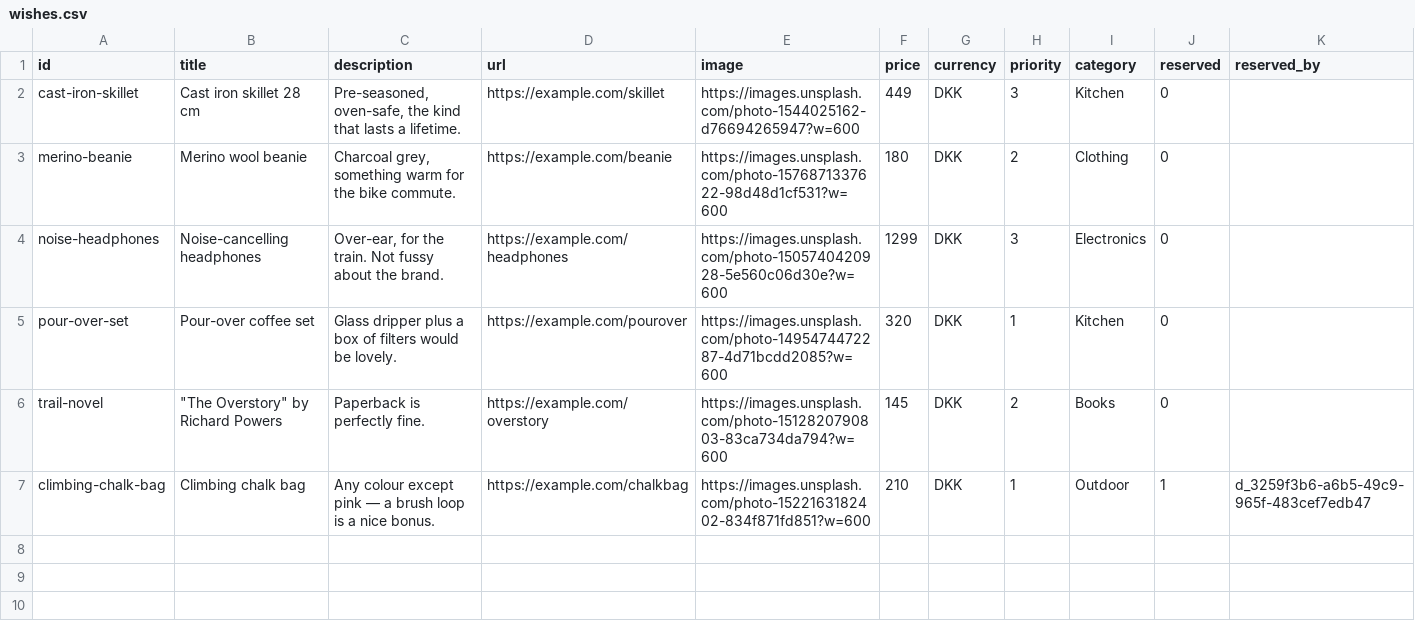
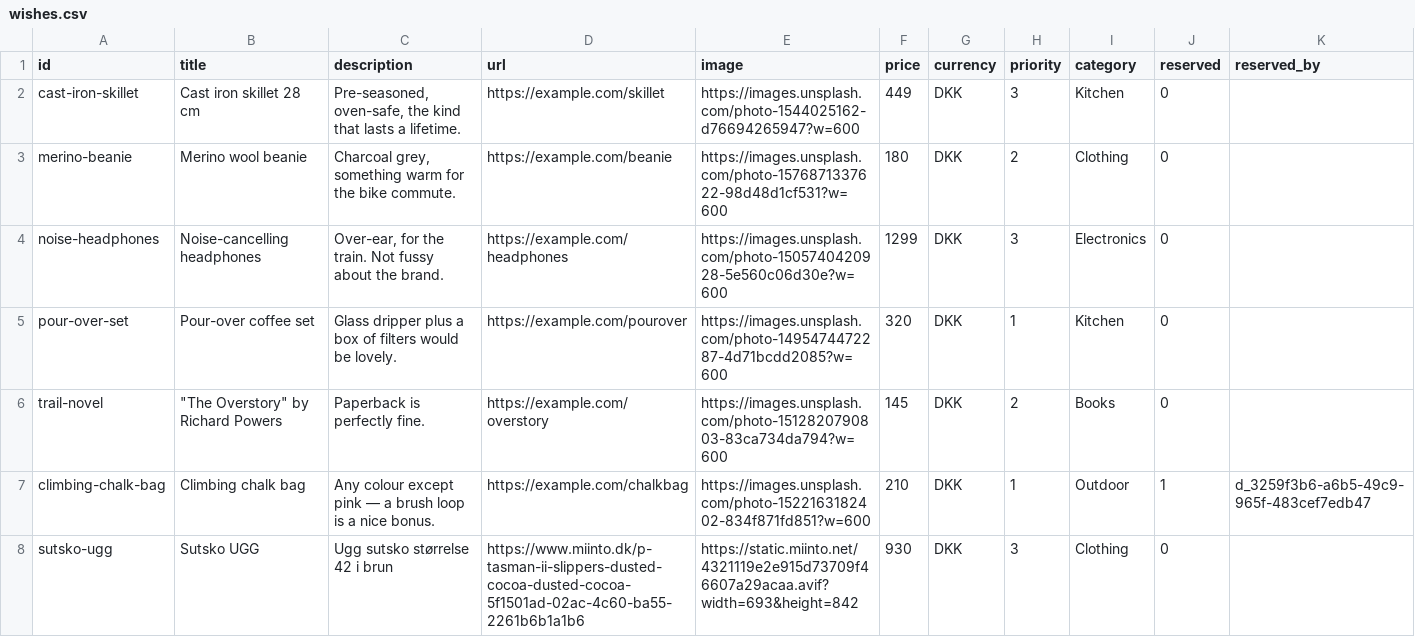
Before and after one commit to wonderdk/wishlistr, a CSV file: wishes.csv, drawn as a sheet; only a part is shown; rows hold the shown columns only; the diff names each change by its address in the sheet, - before the commit and + after, or states it on an @@ line.

Commit message:
Add wish: Sutsko UGG

```diff
--- a/wishes.csv
+++ b/wishes.csv
+row 8: sutsko-ugg | Sutsko UGG | Ugg sutsko størrelse 42 i brun | https://www.miinto.dk/p-tasman-ii-slippers-dusted-cocoa-dusted-cocoa-5f1501ad-02ac-4c60-ba55-2261b6b1a1b6 | https://static.miinto.net/4321119e2e915d73709f46607a29acaa.avif?width=693&height=842 | 930 | DKK | 3 | Clothing | 0
```
